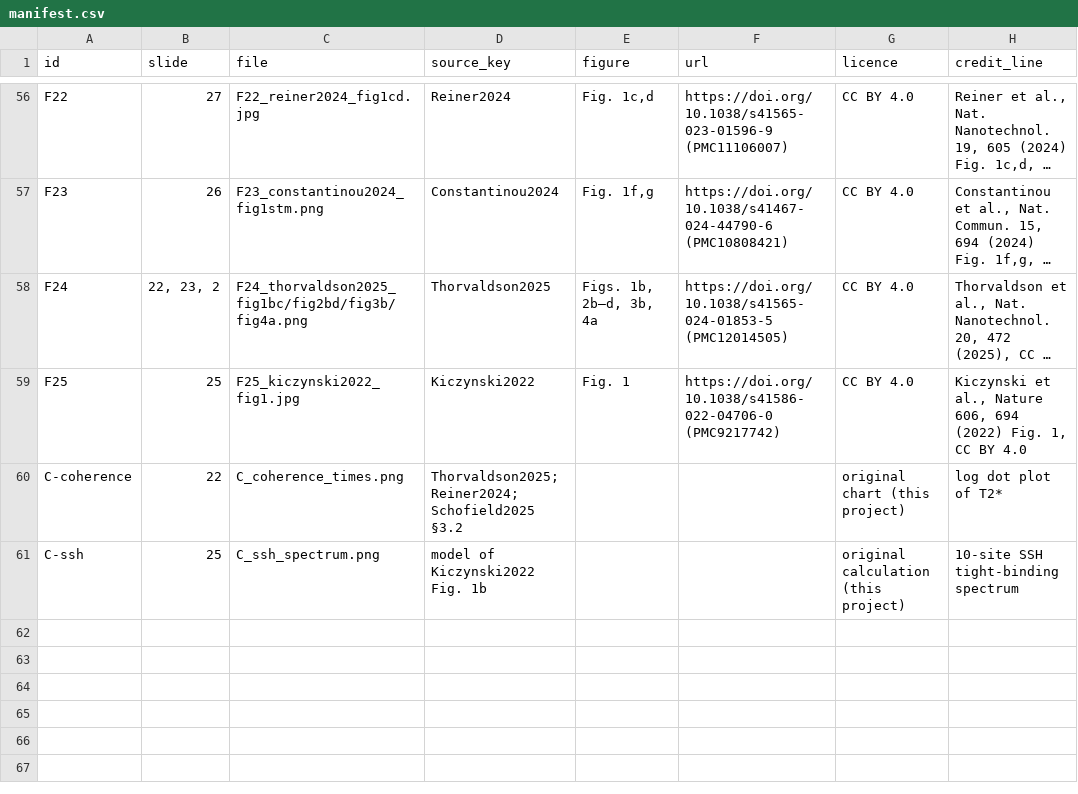
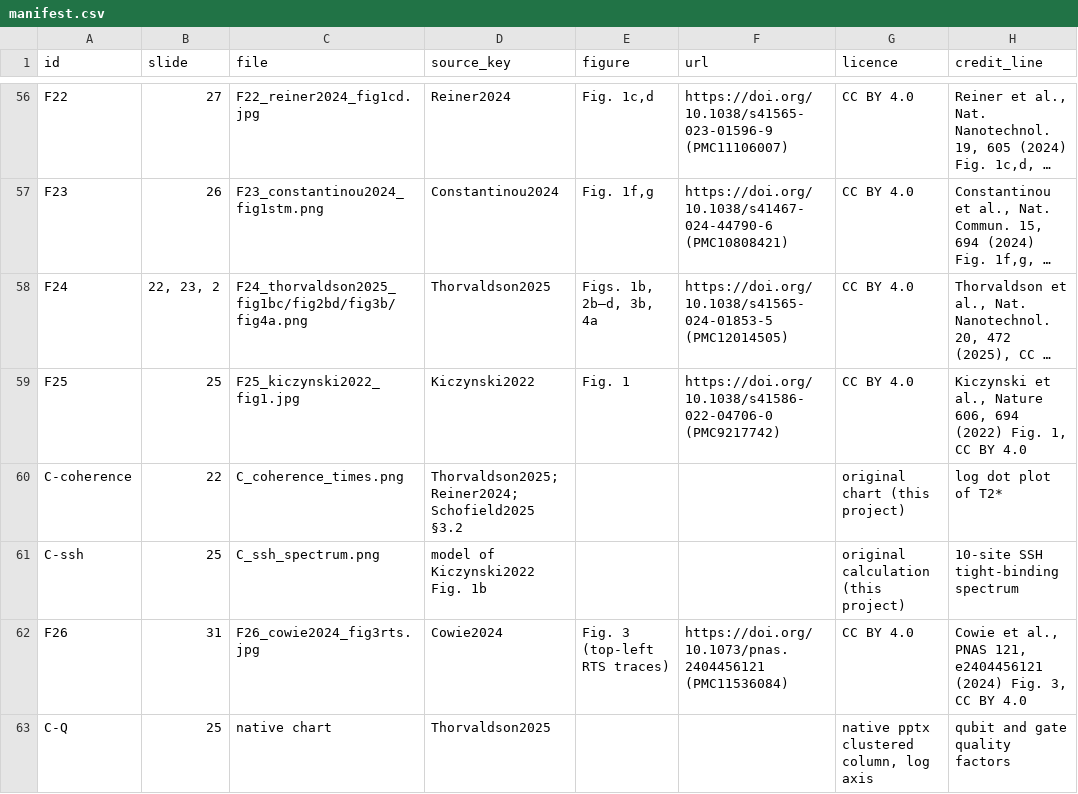
Before and after one commit to hrahman12/EE143-Silicon-Qubits, a CSV file: figures/manifest.csv, drawn as a sheet; only a part is shown, gaps mark what is left out; long unchanged cells end in …; the diff names each change by its address in the sheet, - before the commit and + after, or states it on an @@ line.

```diff
--- a/figures/manifest.csv
+++ b/figures/manifest.csv
+row 62: F26 | 31 | F26_cowie2024_fig3rts.jpg | Cowie2024 | Fig. 3 (top-left RTS traces) | https://doi.org/10.1073/pnas.2404456121 (PMC11536084) | CC BY 4.0 | Cowie et al., PNAS 121, e2404456121 (2024) Fig. 3, CC BY 4.0
+row 63: C-Q | 25 | native chart | Thorvaldson2025 |  |  | native pptx clustered column, log axis | qubit and gate quality factors
```
Also changed, not shown: 9 other files.
